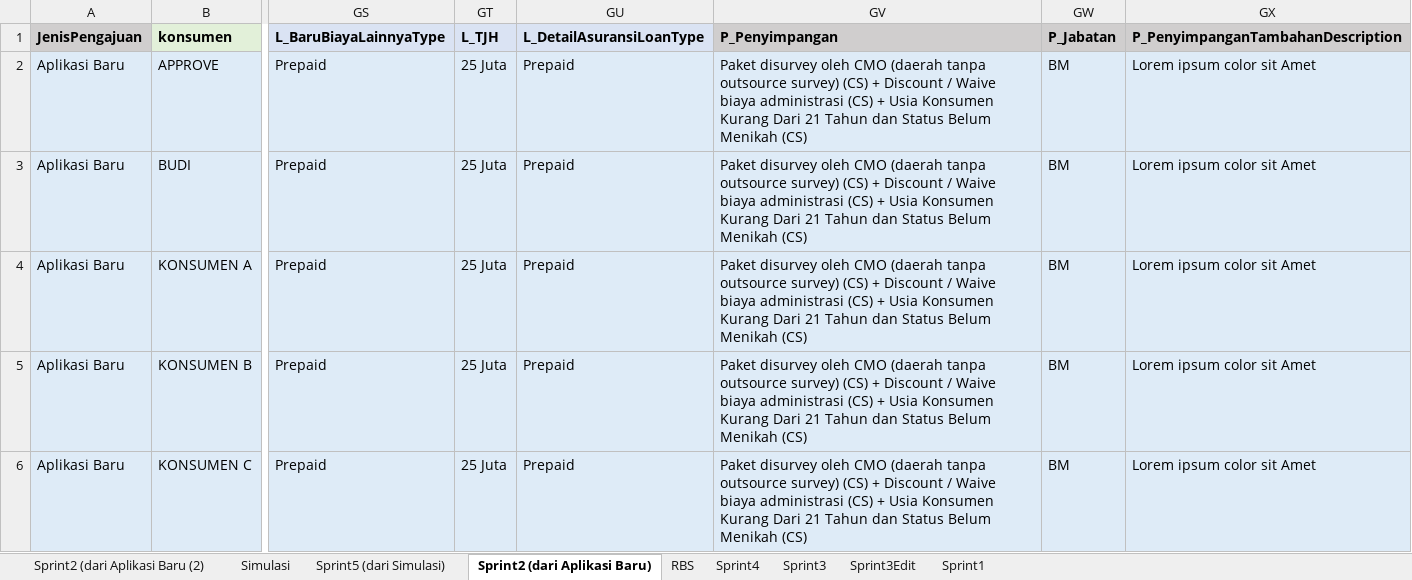
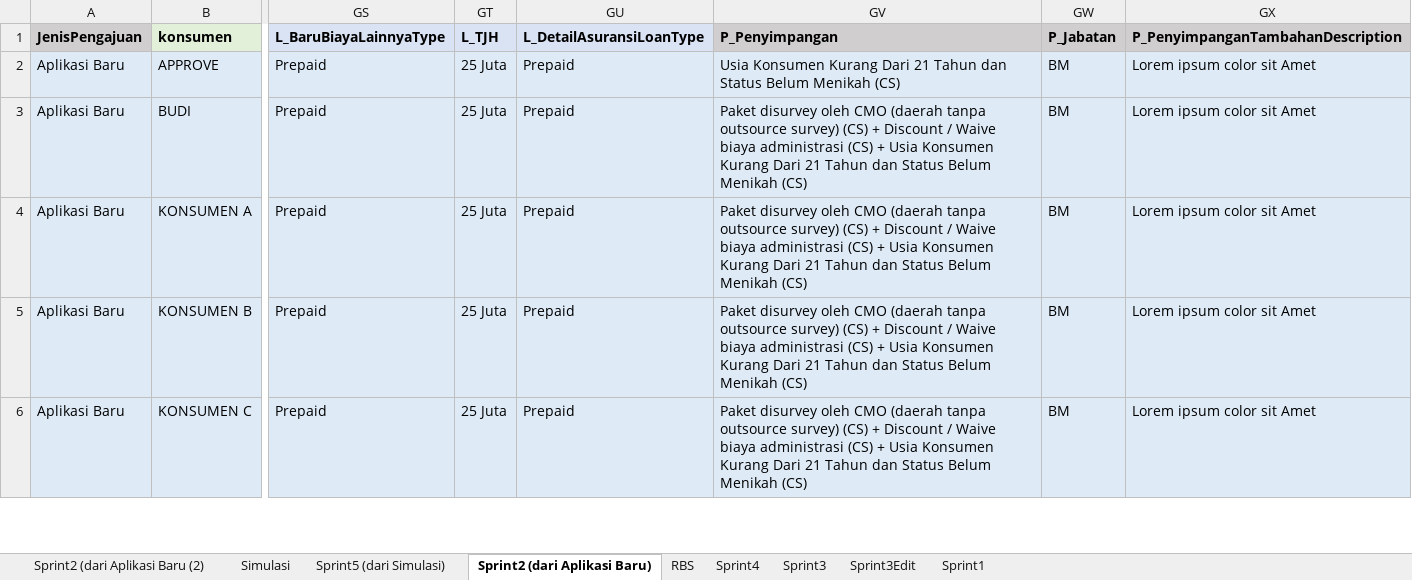
Before and after one commit to QAbcaf/IME, an Excel workbook: inputnonro.xlsx, sheet Sprint2 (dari Aplikasi Baru), drawn as a sheet; only a part is shown, gaps mark what is left out; values as stored, in another font and other column widths than the file's, no borders; the diff names each change by its address in the sheet, - before the commit and + after, or states it on an @@ line.

```diff
--- a/inputnonro.xlsx (sheet Sprint2 (dari Aplikasi Baru))
+++ b/inputnonro.xlsx (sheet Sprint2 (dari Aplikasi Baru))
-GV2 (P_Penyimpangan): Paket disurvey oleh CMO (daerah tanpa outsource survey) (CS) + Discount / Waive biaya administrasi (CS) + Usia Konsumen…
+GV2 (P_Penyimpangan): Usia Konsumen…
```
Also changed, not shown: 25 other files.
